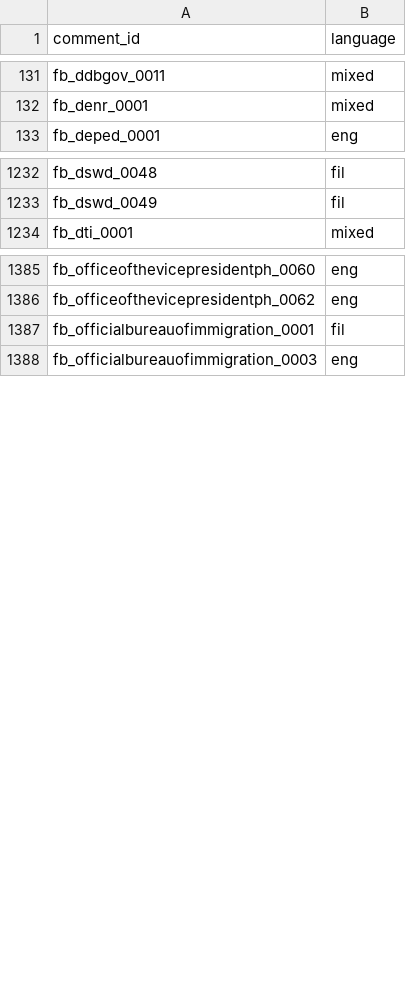
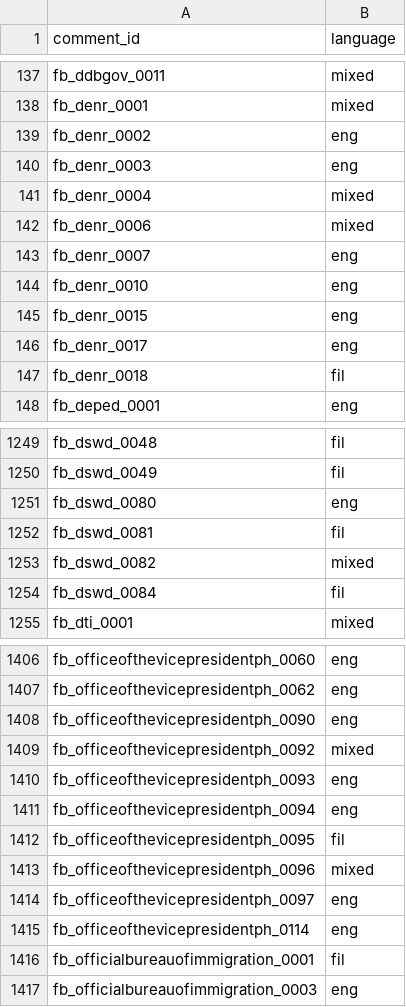
Before and after one commit to edisonmalasan/nlp-data, a CSV file: data/provenance/language_labels.csv, drawn as a sheet; only a part is shown, gaps mark what is left out; the diff covers the shown part only; the diff names each change by its address in the sheet, - before the commit and + after, or states it on an @@ line.

```diff
--- a/data/provenance/language_labels.csv
+++ b/data/provenance/language_labels.csv
+row 139: fb_denr_0002 | eng
+row 140: fb_denr_0003 | eng
+row 141: fb_denr_0004 | mixed
+row 142: fb_denr_0006 | mixed
+row 143: fb_denr_0007 | eng
+row 144: fb_denr_0010 | eng
+row 145: fb_denr_0015 | eng
+row 146: fb_denr_0017 | eng
+row 147: fb_denr_0018 | fil
+row 1251: fb_dswd_0080 | eng
+row 1252: fb_dswd_0081 | fil
+row 1253: fb_dswd_0082 | mixed
+row 1254: fb_dswd_0084 | fil
+row 1408: fb_officeofthevicepresidentph_0090 | eng
+row 1409: fb_officeofthevicepresidentph_0092 | mixed
+row 1410: fb_officeofthevicepresidentph_0093 | eng
+row 1411: fb_officeofthevicepresidentph_0094 | eng
+row 1412: fb_officeofthevicepresidentph_0095 | fil
+row 1413: fb_officeofthevicepresidentph_0096 | mixed
+row 1414: fb_officeofthevicepresidentph_0097 | eng
+row 1415: fb_officeofthevicepresidentph_0114 | eng
```
Also changed, not shown: 23 added rows elsewhere in this file, data/final/test.csv, data/processed/splits/train.csv, 20 other files.
